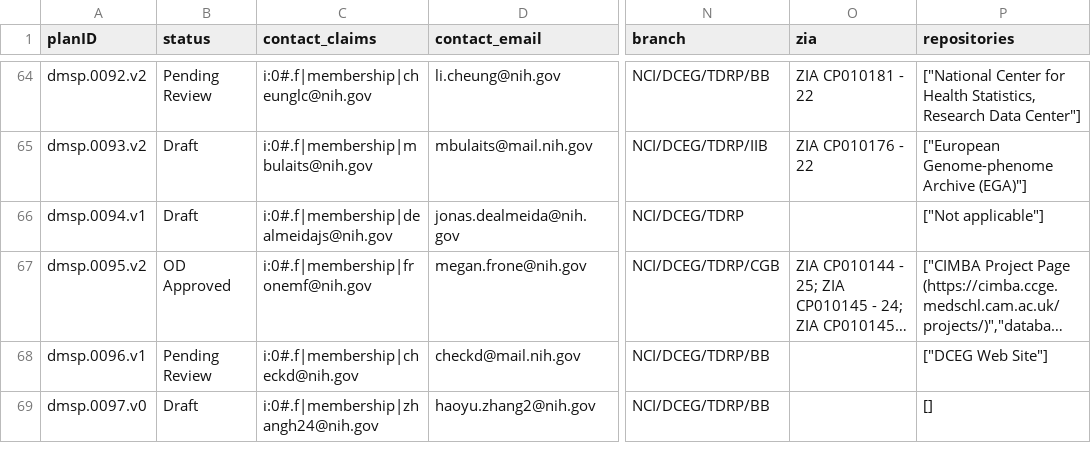
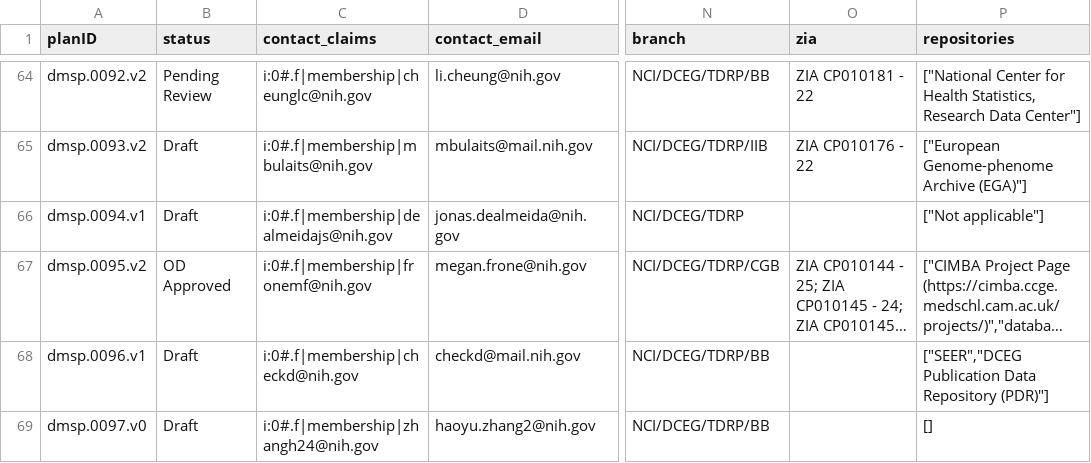
Before and after one commit to episphere/dataplatform, a CSV file: imports/dmsp_output.csv, drawn as a sheet; only a part is shown, gaps mark what is left out; long unchanged cells end in …; the diff covers the shown part only; the diff names each change by its address in the sheet, - before the commit and + after, or states it on an @@ line.

```diff
--- a/imports/dmsp_output.csv
+++ b/imports/dmsp_output.csv
-B68 (status): Pending Review
+B68 (status): Draft
-P68 (repositories): ["DCEG Web Site"]
+P68 (repositories): ["SEER","DCEG Publication Data Repository (PDR)"]
```
Also changed, not shown: 1 added row and 5 edited cells elsewhere in this file.
